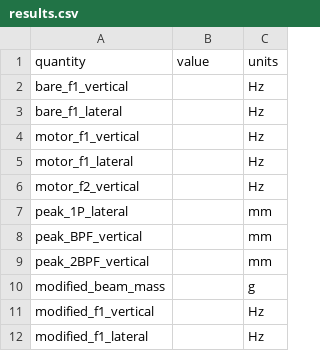
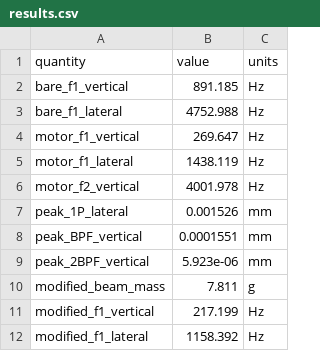
Before and after one commit to adriankomo/MMAE477-Portfolio-Komorowski, a CSV file: 11-arm-vibrations/results.csv, drawn as a sheet.

Commit message:
Update results.csv

```diff
--- a/11-arm-vibrations/results.csv
+++ b/11-arm-vibrations/results.csv
@@ -1,12 +1,12 @@
 quantity,value,units
-bare_f1_vertical,,Hz
-bare_f1_lateral,,Hz
-motor_f1_vertical,,Hz
-motor_f1_lateral,,Hz
-motor_f2_vertical,,Hz
-peak_1P_lateral,,mm
-peak_BPF_vertical,,mm
-peak_2BPF_vertical,,mm
-modified_beam_mass,,g
-modified_f1_vertical,,Hz
-modified_f1_lateral,,Hz
+bare_f1_vertical,891.185,Hz
+bare_f1_lateral,4752.988,Hz
+motor_f1_vertical,269.647,Hz
+motor_f1_lateral,1438.119,Hz
+motor_f2_vertical,4001.978,Hz
+peak_1P_lateral,0.001526,mm
+peak_BPF_vertical,0.0001551,mm
+peak_2BPF_vertical,5.923e-06,mm
+modified_beam_mass,7.811,g
+modified_f1_vertical,217.199,Hz
+modified_f1_lateral,1158.392,Hz
```
